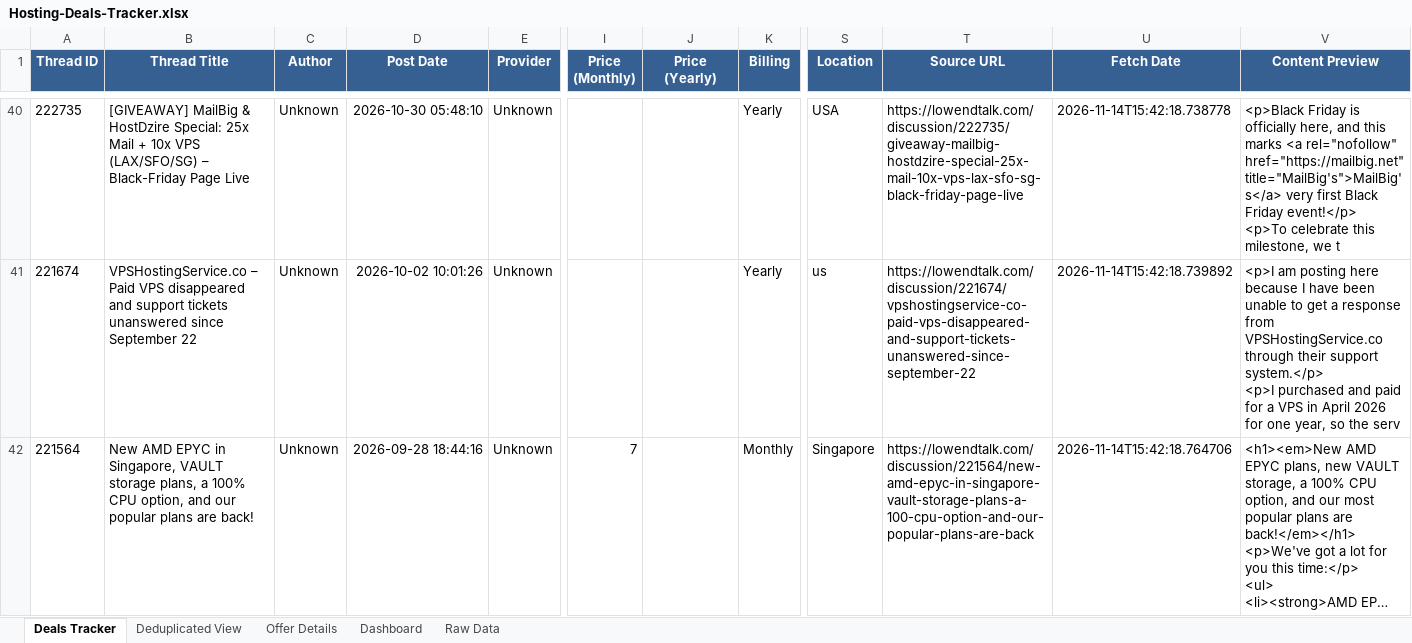
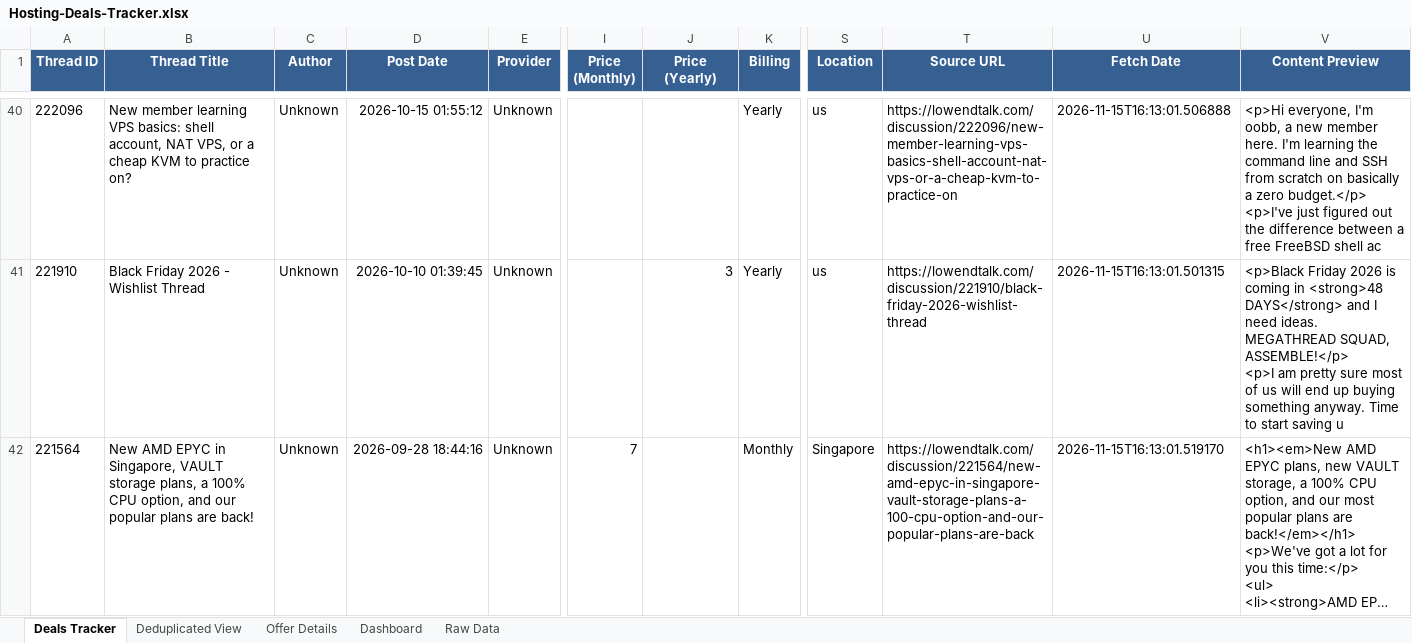
Before and after one commit to bojak83318/hosting-deals-tracker, an Excel workbook: output/Hosting-Deals-Tracker.xlsx, sheet Deals Tracker, drawn as a sheet; only a part is shown, gaps mark what is left out; long unchanged cells end in …; values as stored, in another font and other column widths than the file's, no borders; ↵ is a line break in a cell; the diff covers the shown part only; the diff names each change by its address in the sheet, - before the commit and + after, or states it on an @@ line.

```diff
--- a/output/Hosting-Deals-Tracker.xlsx (sheet Deals Tracker)
+++ b/output/Hosting-Deals-Tracker.xlsx (sheet Deals Tracker)
-A40 (Thread ID): 222735
+A40 (Thread ID): 222096
-B40 (Thread Title): [GIVEAWAY] MailBig & HostDzire Special: 25x Mail + 10x VPS (LAX/SFO/SG) – Black-Friday Page Live
+B40 (Thread Title): New member learning VPS basics: shell account, NAT VPS, or a cheap KVM to practice on?
-D40 (Post Date): 2026-10-30 05:48:10
+D40 (Post Date): 2026-10-15 01:55:12
-S40 (Location): USA
+S40 (Location): us
-T40 (Source URL): https://lowendtalk.com/discussion/222735/giveaway-mailbig-hostdzire-special-25x-mail-10x-vps-lax-sfo-sg-black-friday-page-live
+T40 (Source URL): https://lowendtalk.com/discussion/222096/new-member-learning-vps-basics-shell-account-nat-vps-or-a-cheap-kvm-to-practice-on
-U40 (Fetch Date): 2026-11-14T15:42:18.738778
+U40 (Fetch Date): 2026-11-15T16:13:01.506888
-V40 (Content Preview): <p>Black Friday is officially here, and this marks <a rel="nofollow" href="https://mailbig.net" title="MailBig's">MailBig's</a> very first Black Friday event!</p> ↵ <p>To celebrate this milestone, we t
+V40 (Content Preview): <p>Hi everyone, I'm oobb, a new member here. I'm learning the command line and SSH from scratch on basically a zero budget.</p> ↵ <p>I've just figured out the difference between a free FreeBSD shell ac
-A41 (Thread ID): 221674
+A41 (Thread ID): 221910
-B41 (Thread Title): VPSHostingService.co – Paid VPS disappeared and support tickets unanswered since September 22
+B41 (Thread Title): Black Friday 2026 - Wishlist Thread
-D41 (Post Date): 2026-10-02 10:01:26
+D41 (Post Date): 2026-10-10 01:39:45
-J41 (Price (Yearly)): (empty)
+J41 (Price (Yearly)): 3
-T41 (Source URL): https://lowendtalk.com/discussion/221674/vpshostingservice-co-paid-vps-disappeared-and-support-tickets-unanswered-since-september-22
+T41 (Source URL): https://lowendtalk.com/discussion/221910/black-friday-2026-wishlist-thread
-U41 (Fetch Date): 2026-11-14T15:42:18.739892
+U41 (Fetch Date): 2026-11-15T16:13:01.501315
-V41 (Content Preview): <p>I am posting here because I have been unable to get a response from VPSHostingService.co through their support system.</p> ↵ <p>I purchased and paid for a VPS in April 2026 for one year, so the serv
+V41 (Content Preview): <p>Black Friday 2026 is coming in <strong>48 DAYS</strong> and I need ideas. MEGATHREAD SQUAD, ASSEMBLE!</p> ↵ <p>I am pretty sure most of us will end up buying something anyway. Time to start saving u
-U42 (Fetch Date): 2026-11-14T15:42:18.764706
+U42 (Fetch Date): 2026-11-15T16:13:01.519170
```
Also changed, not shown: 27 added rows, 27 removed rows and 57 edited cells elsewhere in this sheet, sheet Raw Data, sheet Deduplicated View, sheet Offer Details, sheet Dashboard, 1 other file.
